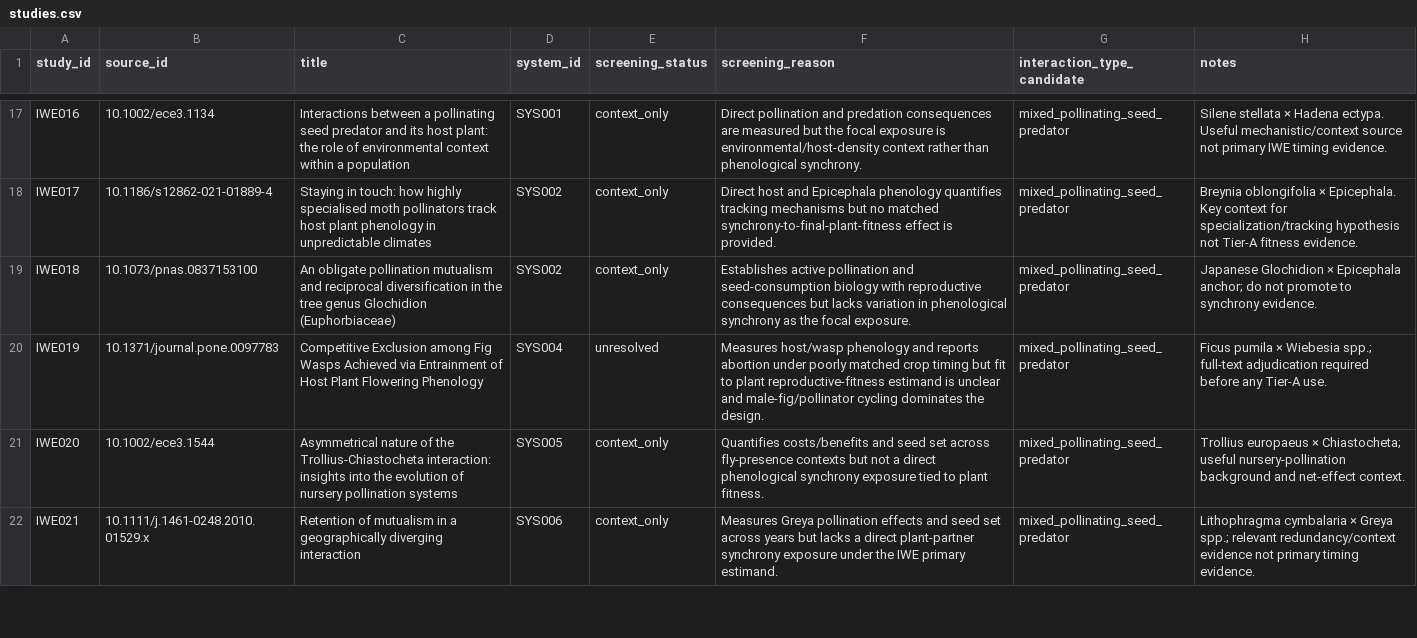
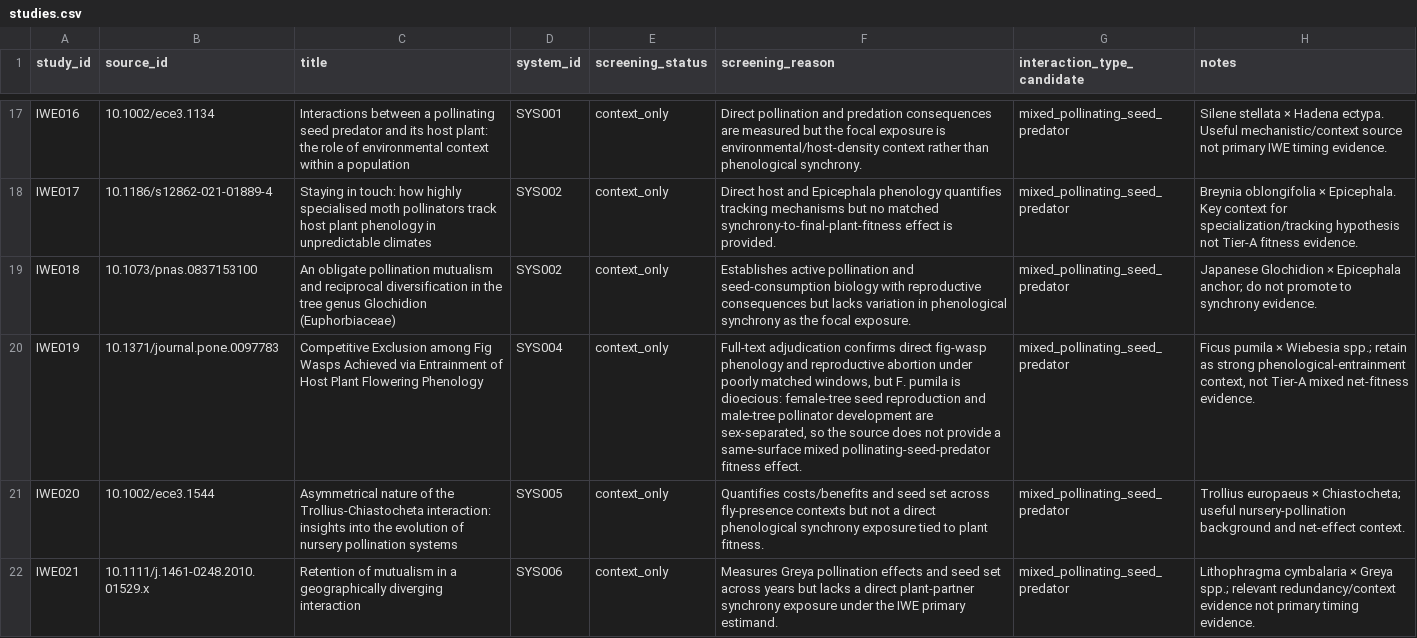
Before and after one commit to zuizui0223/iwe, a CSV file: data/registry/studies.csv, drawn as a sheet; only a part is shown, gaps mark what is left out; the diff names each change by its address in the sheet, - before the commit and + after, or states it on an @@ line.

Commit message:
Resolve Ficus pumila screening status

```diff
--- a/data/registry/studies.csv
+++ b/data/registry/studies.csv
-E20 (screening_status): unresolved
+E20 (screening_status): context_only
-F20 (screening_reason): Measures host/wasp phenology and reports abortion under poorly matched crop timing but fit to plant reproductive-fitness estimand is unclear and male-fig/pollinator cycling dominates the design.
+F20 (screening_reason): Full-text adjudication confirms direct fig-wasp phenology and reproductive abortion under poorly matched windows, but F. pumila is dioecious: female-tree seed reproduction and male-tree pollinator development are sex-separated, so the source does not provide a same-surface mixed pollinating-seed-predator fitness effect.
-H20 (notes): …Wiebesia spp.; full-text adjudication required before any Tier-A use.
+H20 (notes): …Wiebesia spp.; retain as strong phenological-entrainment context, not Tier-A mixed net-fitness evidence.
```
